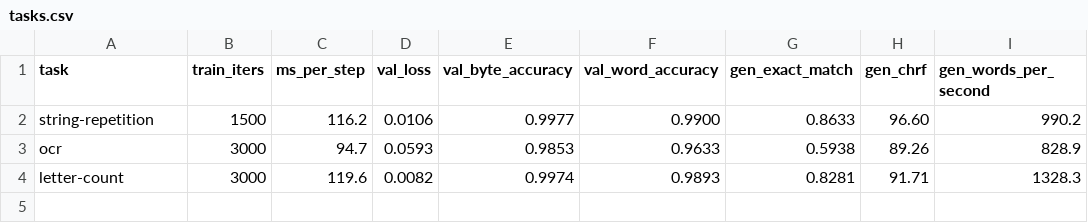
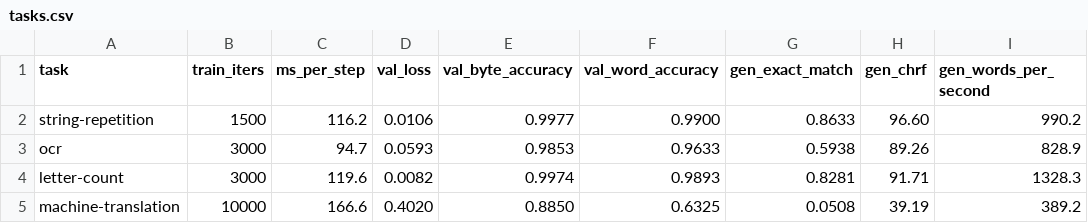
Before and after one commit to sign/WeLT, a CSV file: benchmarks/tasks.csv, drawn as a sheet; the diff names each change by its address in the sheet, - before the commit and + after, or states it on an @@ line.

```diff
--- a/benchmarks/tasks.csv
+++ b/benchmarks/tasks.csv
+row 5: machine-translation | 10000 | 166.6 | 0.4020 | 0.8850 | 0.6325 | 0.0508 | 39.19 | 389.2
```
Also changed, not shown: 5 other files.
